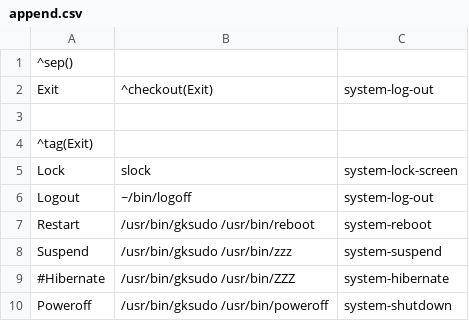
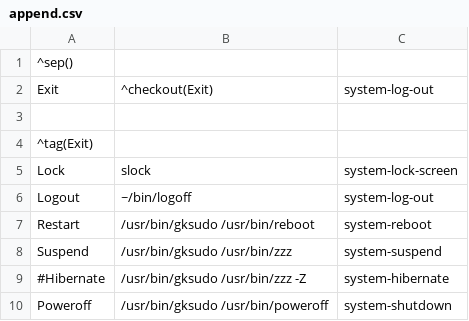
Before and after one commit to mort65/My-archlinux-configs-and-scripts, a CSV file: .config/jgmenu/append.csv, drawn as a sheet.

Commit message:
modified:   .config/jgmenu/append.csv 	modified:   .config/jgmenu/jgmenurc

```diff
--- a/.config/jgmenu/append.csv
+++ b/.config/jgmenu/append.csv
@@ -8,3 +8,3 @@ Restart,/usr/bin/gksudo /usr/bin/reboot,system-reboot
 Suspend,/usr/bin/gksudo /usr/bin/zzz,system-suspend
-#Hibernate,/usr/bin/gksudo /usr/bin/ZZZ,system-hibernate
+#Hibernate,/usr/bin/gksudo /usr/bin/zzz -Z,system-hibernate
 Poweroff,/usr/bin/gksudo /usr/bin/poweroff,system-shutdown
```
Also changed, not shown: 1 other file.
